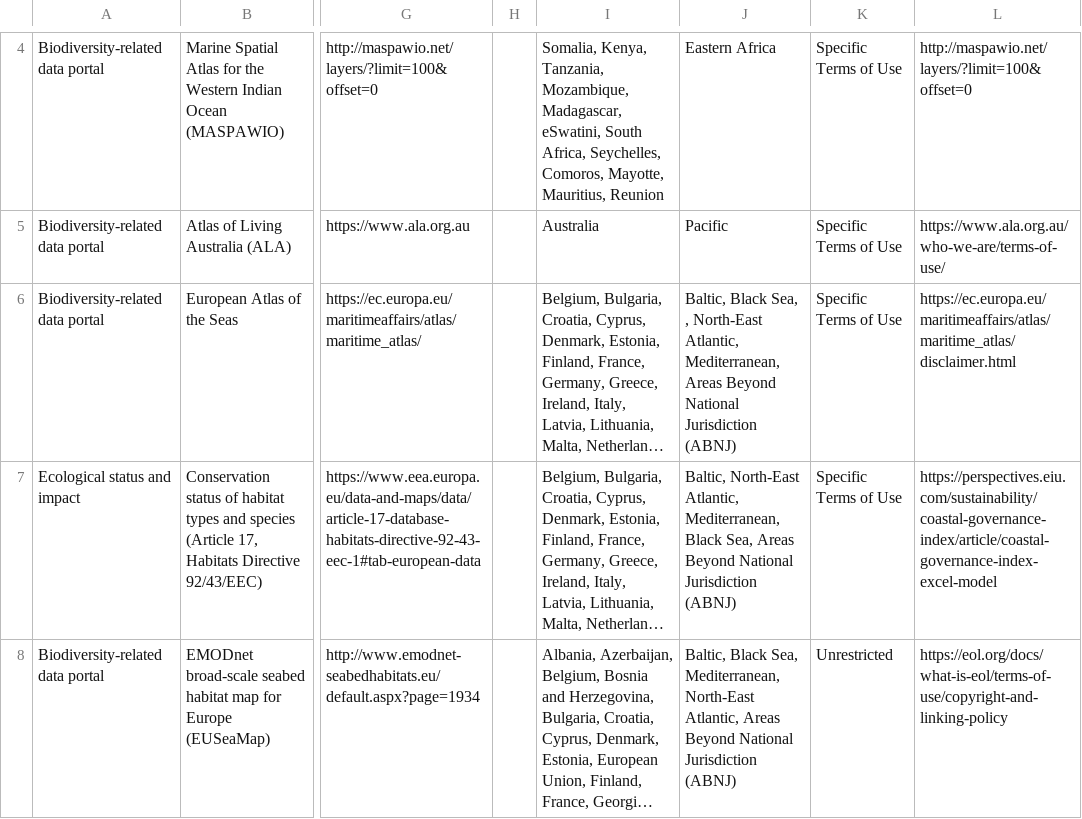
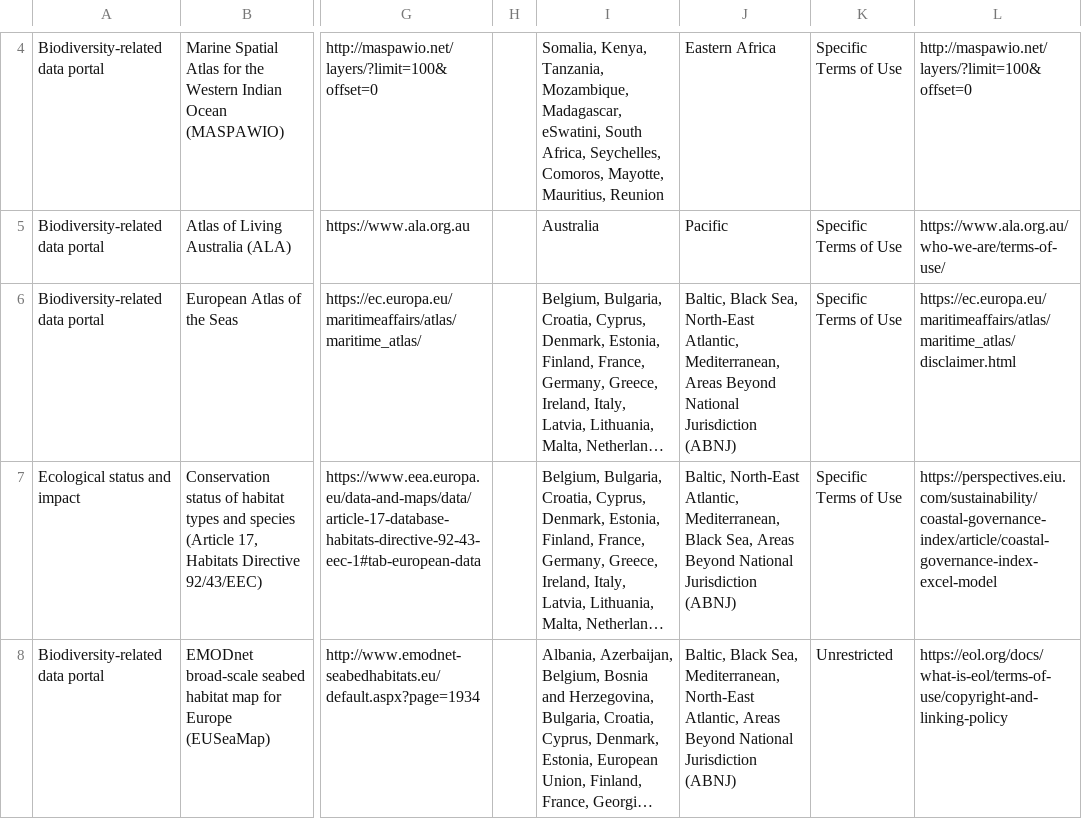
Before and after one commit to unepwcmc/marine-data-manual, a CSV file: lib/data/seed/oceanplus-library-31Jul2019-regional.csv, drawn as a sheet; only a part is shown, gaps mark what is left out; long unchanged cells end in …; the diff names each change by its address in the sheet, - before the commit and + after, or states it on an @@ line.

Commit message:
remove extra comma in region columns

```diff
--- a/lib/data/seed/oceanplus-library-31Jul2019-regional.csv
+++ b/lib/data/seed/oceanplus-library-31Jul2019-regional.csv
-J6: …Black Sea, , North-East Atlantic,…
+J6: …Black Sea, North-East Atlantic,…
```
